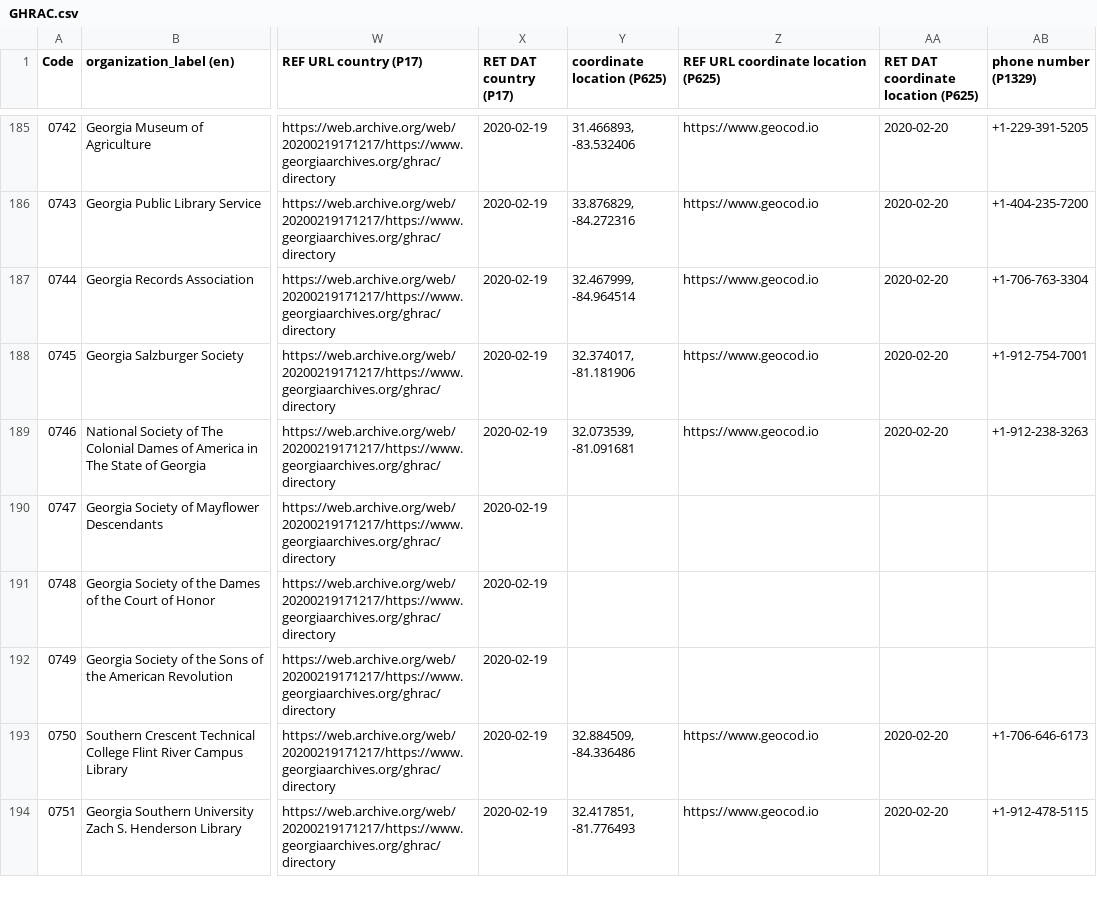
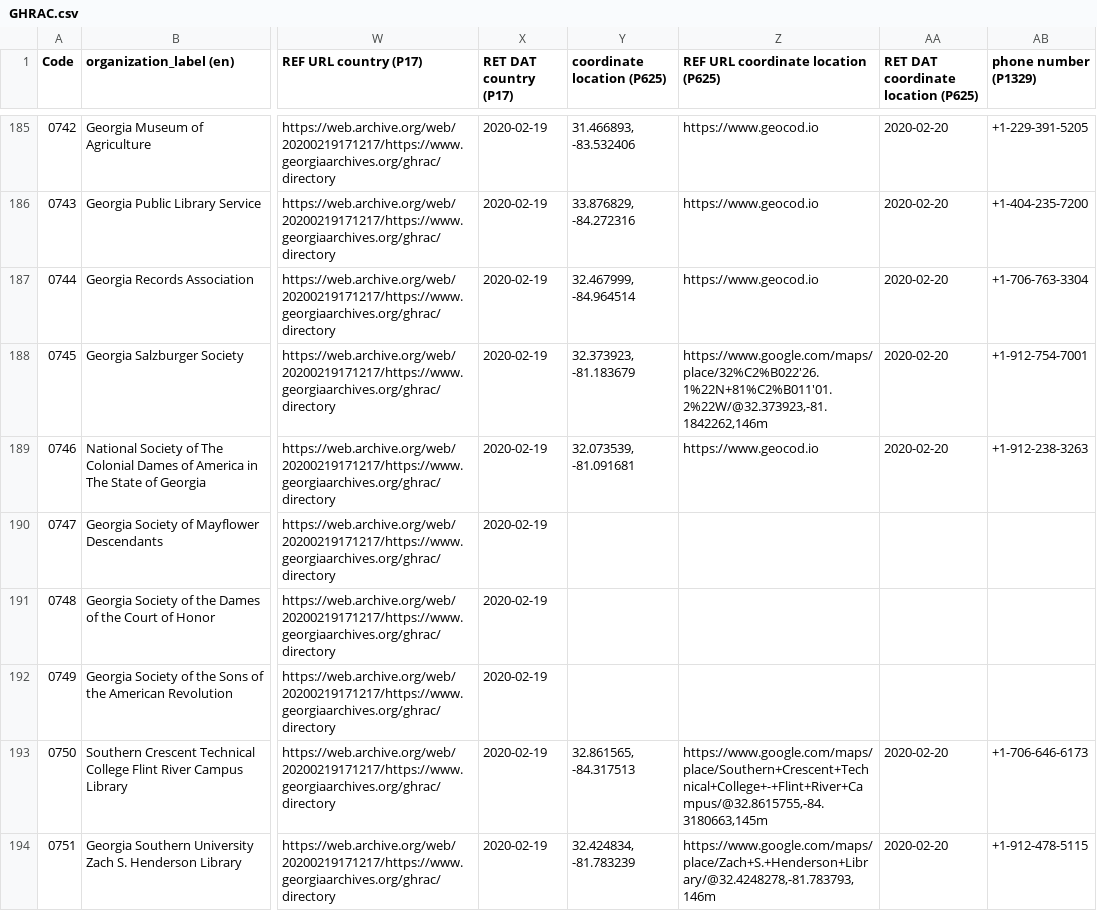
Before and after one commit to AUC-Woodruff-Library/GaNCH-data, a CSV file: data/GHRAC.csv, drawn as a sheet; only a part is shown, gaps mark what is left out; the diff covers the shown part only; the diff names each change by its address in the sheet, - before the commit and + after, or states it on an @@ line.

Commit message:
2020-02-26 batch2

```diff
--- a/data/GHRAC.csv
+++ b/data/GHRAC.csv
-Y188 (coordinate location (P625)): 32.374017, -81.181906
+Y188 (coordinate location (P625)): 32.373923, -81.183679
-Z188: https://www.geocod.io
+Z188: https://www.google.com/maps/place/32%C2%B022'26.1%22N+81%C2%B011'01.2%22W/@32.373923,-81.1842262,146m
-Y193 (coordinate location (P625)): 32.884509, -84.336486
+Y193 (coordinate location (P625)): 32.861565, -84.317513
-Z193: https://www.geocod.io
+Z193: https://www.google.com/maps/place/Southern+Crescent+Technical+College+-+Flint+River+Campus/@32.8615755,-84.3180663,145m
-Y194 (coordinate location (P625)): 32.417851, -81.776493
+Y194 (coordinate location (P625)): 32.424834, -81.783239
-Z194: https://www.geocod.io
+Z194: https://www.google.com/maps/place/Zach+S.+Henderson+Library/@32.4248278,-81.783793,146m
```
Also changed, not shown: 90 edited cells elsewhere in this file.
